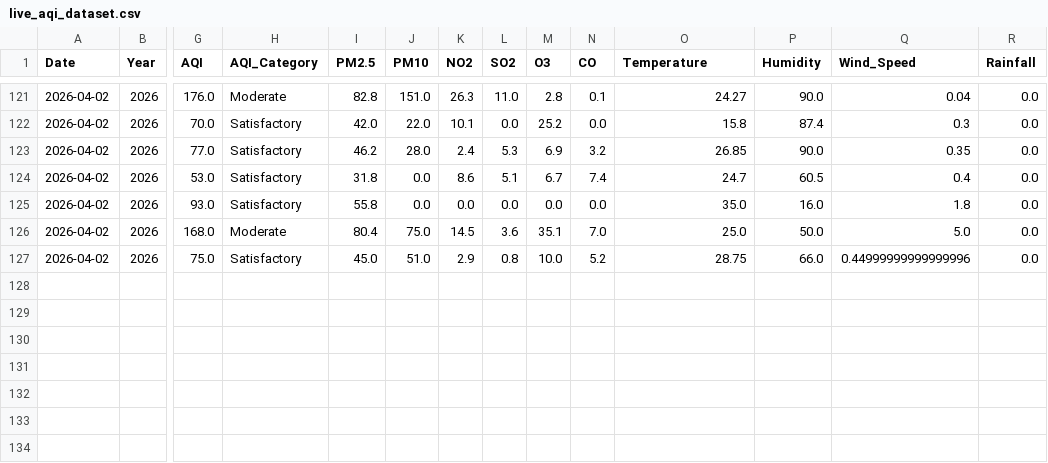
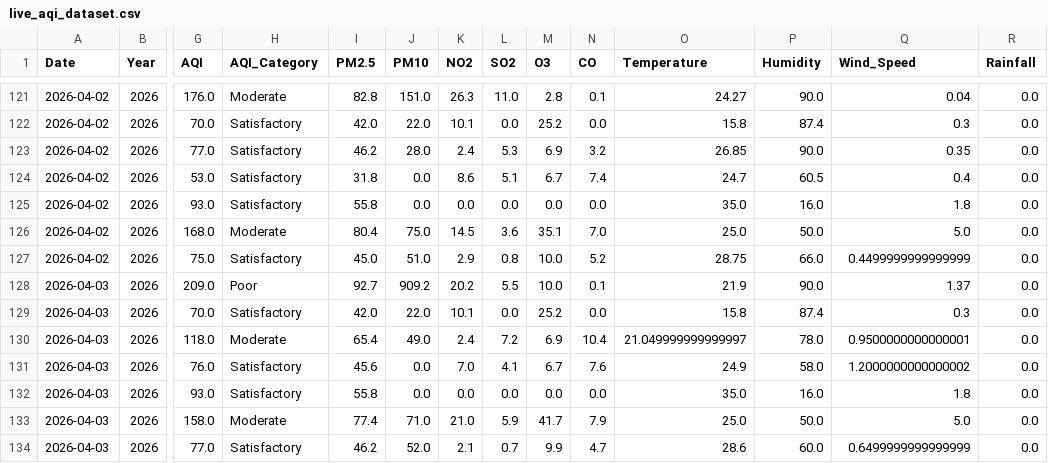
Before and after one commit to Rohan0639/aqi-prediction-ml, a CSV file: data/live_aqi_dataset.csv, drawn as a sheet; only a part is shown, gaps mark what is left out; rows hold the shown columns only; the diff names each change by its address in the sheet, - before the commit and + after, or states it on an @@ line.

```diff
--- a/data/live_aqi_dataset.csv
+++ b/data/live_aqi_dataset.csv
-Q127 (Wind_Speed): 0.44999999999999996
+Q127 (Wind_Speed): 0.4499999999999999
+row 128: 2026-04-03 | 2026 | 209.0 | Poor | 92.7 | 909.2 | 20.2 | 5.5 | 10.0 | 0.1 | 21.9 | 90.0 | 1.37 | 0.0
+row 129: 2026-04-03 | 2026 | 70.0 | Satisfactory | 42.0 | 22.0 | 10.1 | 0.0 | 25.2 | 0.0 | 15.8 | 87.4 | 0.3 | 0.0
+row 130: 2026-04-03 | 2026 | 118.0 | Moderate | 65.4 | 49.0 | 2.4 | 7.2 | 6.9 | 10.4 | 21.049999999999997 | 78.0 | 0.9500000000000001 | 0.0
+row 131: 2026-04-03 | 2026 | 76.0 | Satisfactory | 45.6 | 0.0 | 7.0 | 4.1 | 6.7 | 7.6 | 24.9 | 58.0 | 1.2000000000000002 | 0.0
+row 132: 2026-04-03 | 2026 | 93.0 | Satisfactory | 55.8 | 0.0 | 0.0 | 0.0 | 0.0 | 0.0 | 35.0 | 16.0 | 1.8 | 0.0
+row 133: 2026-04-03 | 2026 | 158.0 | Moderate | 77.4 | 71.0 | 21.0 | 5.9 | 41.7 | 7.9 | 25.0 | 50.0 | 5.0 | 0.0
+row 134: 2026-04-03 | 2026 | 77.0 | Satisfactory | 46.2 | 52.0 | 2.1 | 0.7 | 9.9 | 4.7 | 28.6 | 60.0 | 0.6499999999999999 | 0.0
```
Also changed, not shown: data/hyderabad_live_weather.csv.
